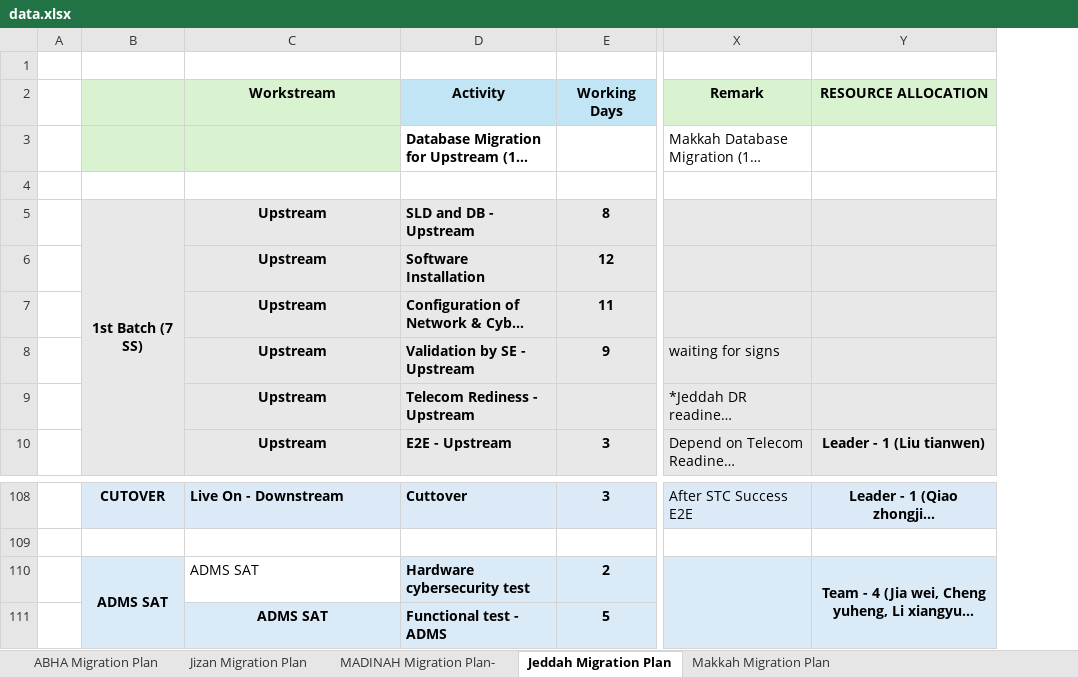
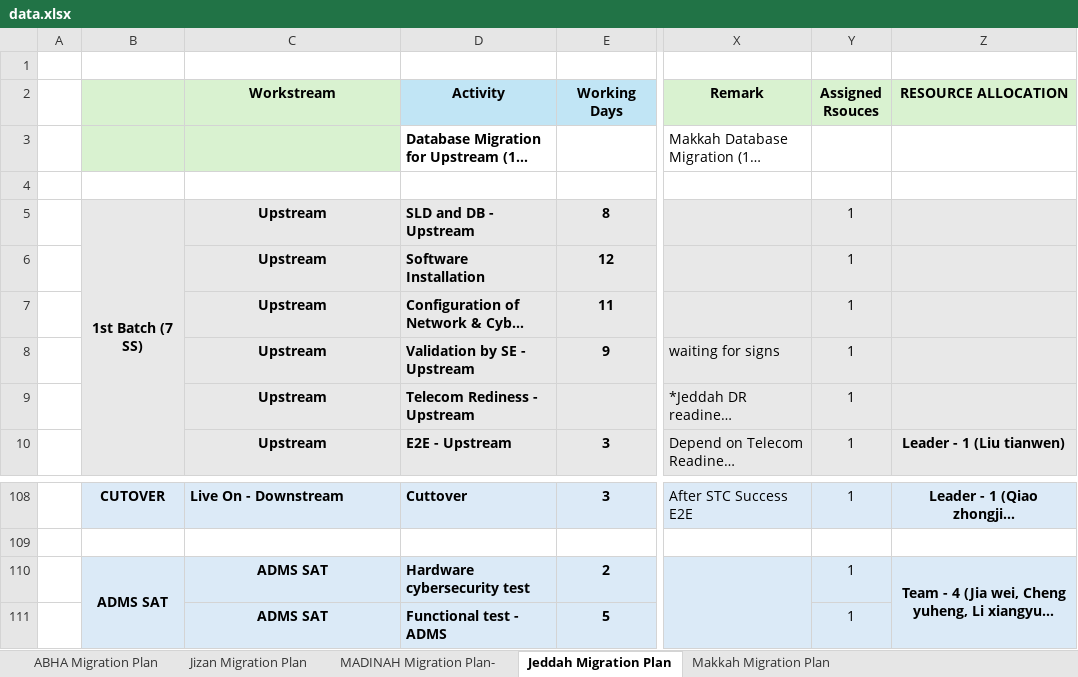
Before and after one commit to project-planning-dashboard/SDCC-Migration-Plan-Report, an Excel workbook: data.xlsx, sheet Jeddah Migration Plan, drawn as a sheet; only a part is shown, gaps mark what is left out; long unchanged cells end in …; values as stored, in another font and other column widths than the file's, no borders; charts and pictures and conditional formats not drawn; the diff names each change by its address in the sheet, - before the commit and + after, or states it on an @@ line.

```diff
--- a/data.xlsx (sheet Jeddah Migration Plan)
+++ b/data.xlsx (sheet Jeddah Migration Plan)
+column Y (Assigned Rsouces), rows 5-10: all 1; rows 108-111: 1 |  | 1 | 1
@@ C110 fill: none → #DBEAF7, bold: off → on, alignment: left → center @@
```
Also changed, not shown: sheet Jizan Migration Plan, sheet ABHA Migration Plan, sheet Makkah Migration Plan, sheet MADINAH Migration Plan-, formulas that keep their value.
